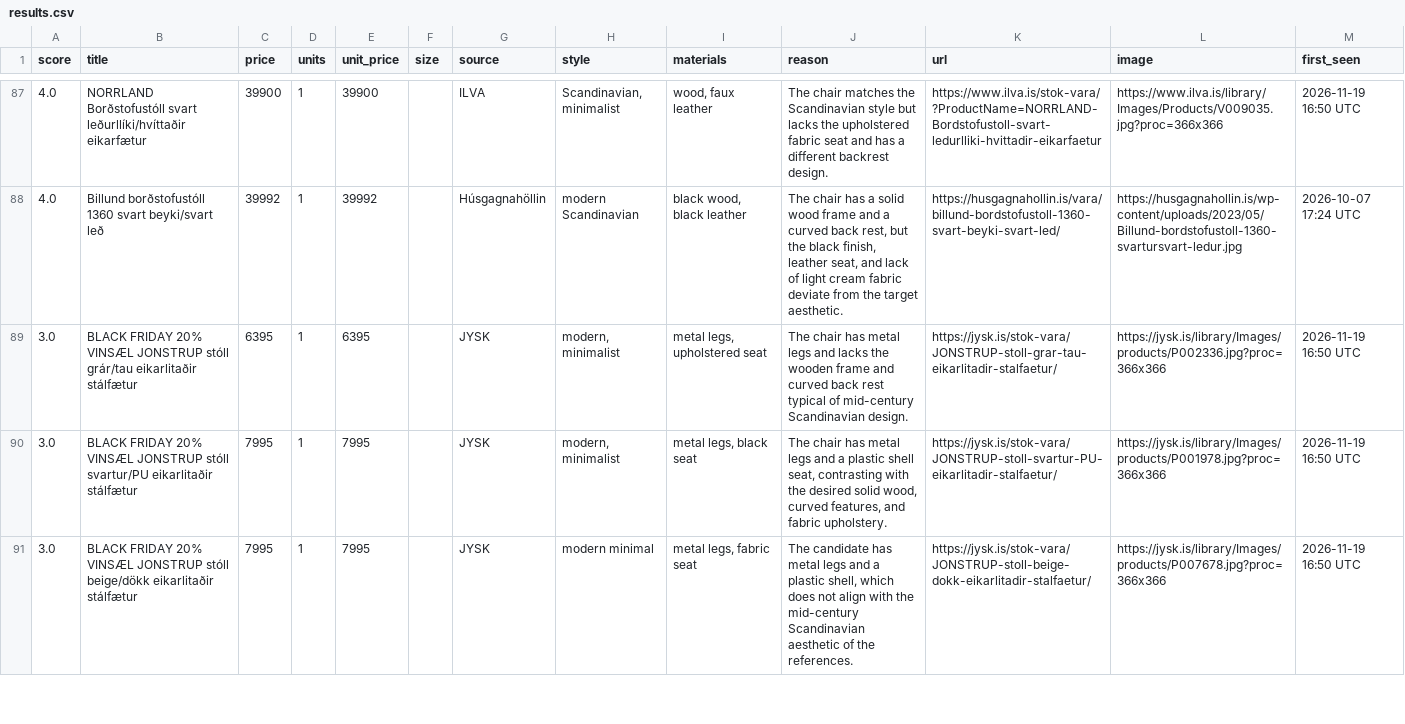
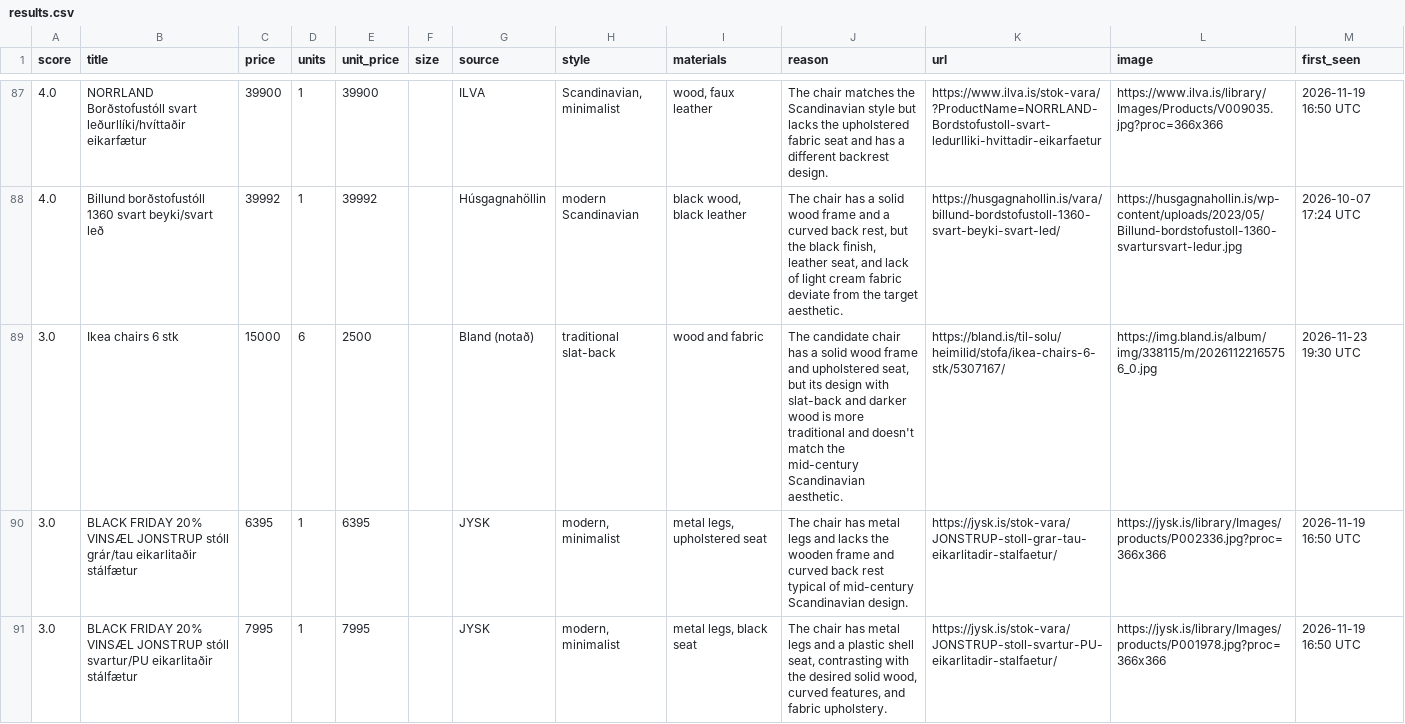
Before and after one commit to allitob/furniture-scout, a CSV file: data/dining-chair/results.csv, drawn as a sheet; only a part is shown, gaps mark what is left out; the shorter side is filled out with more unchanged rows; the diff names each change by its address in the sheet, - before the commit and + after, or states it on an @@ line.

```diff
--- a/data/dining-chair/results.csv
+++ b/data/dining-chair/results.csv
+row 89: 3.0 | Ikea chairs 6 stk | 15000 | 6 | 2500 |  | Bland (notað) | traditional slat-back | wood and fabric | The candidate chair has a solid wood frame and upholstered seat, but its design with slat-back and darker wood is more traditional and doesn't match the mid-century Scandinavian aesthetic. | https://bland.is/til-solu/heimilid/stofa/ikea-chairs-6-stk/5307167/ | https://img.bland.is/album/img/338115/m/20261122165756_0.jpg | 2026-11-23 19:30 UTC
```
Also changed, not shown: data/dining-table/results.csv, data/sofa/results.csv, 8 other files.
